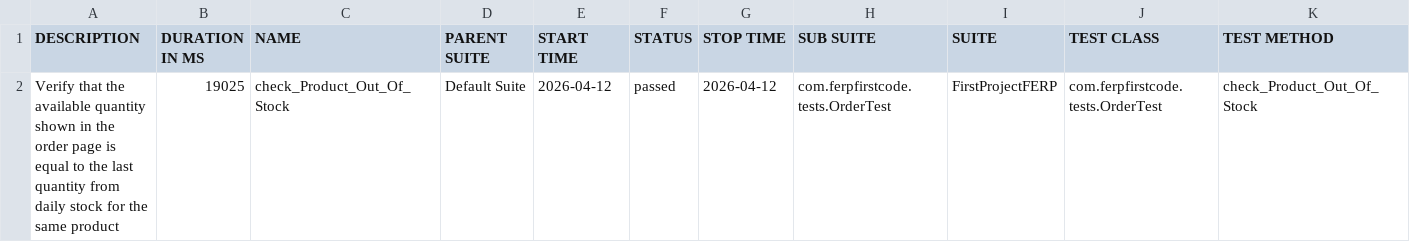
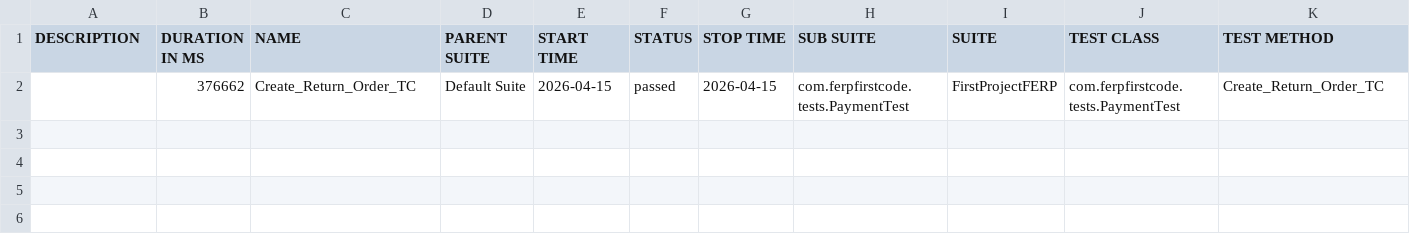
Before and after one commit to teamtester60-code/Full-Test-Case, a CSV file: test-output/full-report/data/suites.csv, drawn as a sheet; removed rows and columns are numbered as before the commit, all else as after; the diff names each change by its address in the sheet, - before the commit and + after, or states it on an @@ line.

```diff
--- a/test-output/full-report/data/suites.csv
+++ b/test-output/full-report/data/suites.csv
-row 2: Verify that the available quantity shown in the order page is equal to the last quantity from daily stock for the same product | 19025 | check_Product_Out_Of_Stock | Default Suite | 2026-04-12 | passed | 2026-04-12 | com.ferpfirstcode.tests.OrderTest | FirstProjectFERP | com.ferpfirstcode.tests.OrderTest | check_Product_Out_Of_Stock
+row 2:  | 376662 | Create_Return_Order_TC | Default Suite | 2026-04-15 | passed | 2026-04-15 | com.ferpfirstcode.tests.PaymentTest | FirstProjectFERP | com.ferpfirstcode.tests.PaymentTest | Create_Return_Order_TC
```
Also changed, not shown: 21 other files.
